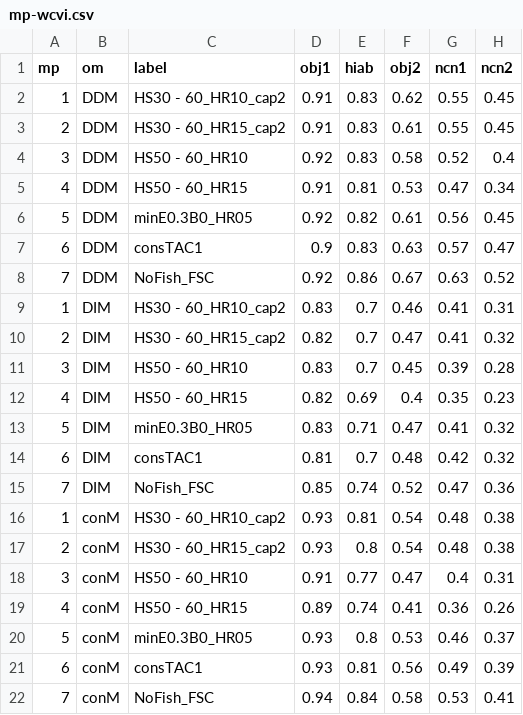
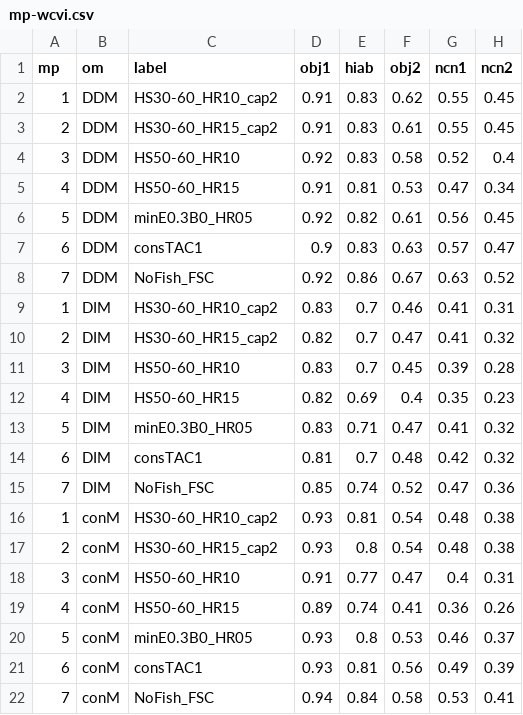
Before and after one commit to pbs-assess/herringsr, a CSV file: data/mp-wcvi.csv, drawn as a sheet; only a part is shown; the diff names each change by its address in the sheet, - before the commit and + after, or states it on an @@ line.

Commit message:
Remove spaces in MP labels

```diff
--- a/data/mp-wcvi.csv
+++ b/data/mp-wcvi.csv
-C2 (label): HS30 - 60_HR10_cap2
+C2 (label): HS30-60_HR10_cap2
-C3 (label): HS30 - 60_HR15_cap2
+C3 (label): HS30-60_HR15_cap2
-C4 (label): HS50 - 60_HR10
+C4 (label): HS50-60_HR10
-C5 (label): HS50 - 60_HR15
+C5 (label): HS50-60_HR15
-C9 (label): HS30 - 60_HR10_cap2
+C9 (label): HS30-60_HR10_cap2
-C10 (label): HS30 - 60_HR15_cap2
+C10 (label): HS30-60_HR15_cap2
-C11 (label): HS50 - 60_HR10
+C11 (label): HS50-60_HR10
-C12 (label): HS50 - 60_HR15
+C12 (label): HS50-60_HR15
-C16 (label): HS30 - 60_HR10_cap2
+C16 (label): HS30-60_HR10_cap2
-C17 (label): HS30 - 60_HR15_cap2
+C17 (label): HS30-60_HR15_cap2
-C18 (label): HS50 - 60_HR10
+C18 (label): HS50-60_HR10
-C19 (label): HS50 - 60_HR15
+C19 (label): HS50-60_HR15
```
Also changed, not shown: data/mp-cc.csv, data/mp-prd.csv, 1 other file.
